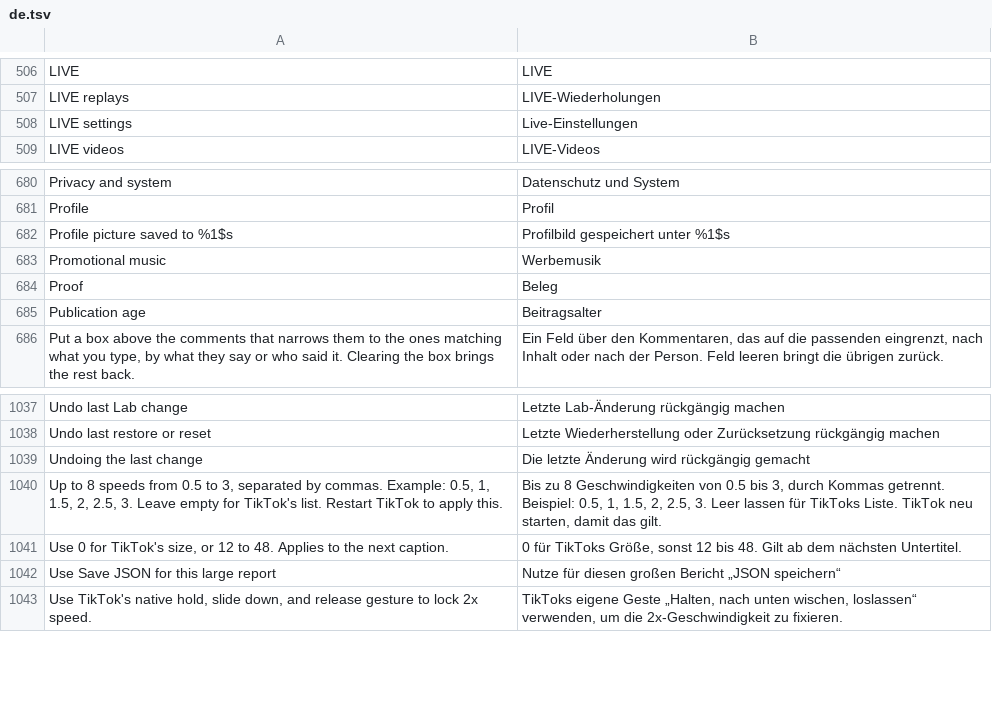
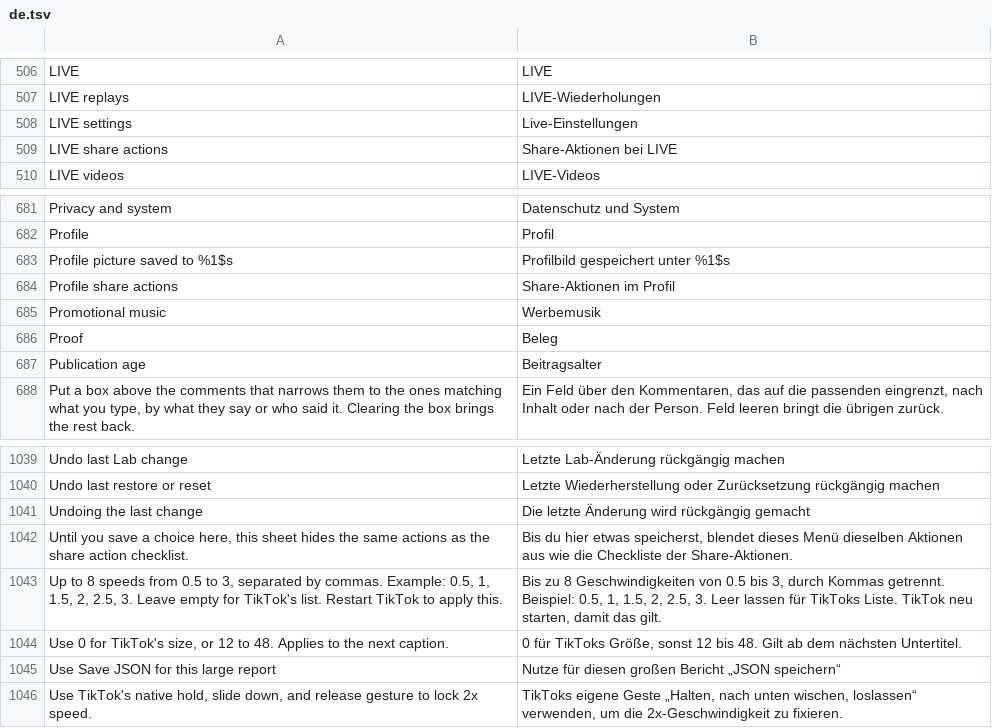
Before and after one commit to Dojz/hushfeed, a TSV file: extensions/tiktok/src/main/l10n/de.tsv, drawn as a sheet; only a part is shown, gaps mark what is left out; the diff names each change by its address in the sheet, - before the commit and + after, or states it on an @@ line.

```diff
--- a/extensions/tiktok/src/main/l10n/de.tsv
+++ b/extensions/tiktok/src/main/l10n/de.tsv
+row 509: LIVE share actions | Share-Aktionen bei LIVE
+row 684: Profile share actions | Share-Aktionen im Profil
+row 1042: Until you save a choice here, this sheet hides the same actions as the share action checklist. | Bis du hier etwas speicherst, blendet dieses Menü dieselben Aktionen aus wie die Checkliste der Share-Aktionen.
```
Also changed, not shown: extensions/tiktok/src/main/l10n/en.csv, extensions/tiktok/src/main/l10n/es.tsv, 15 other files.
